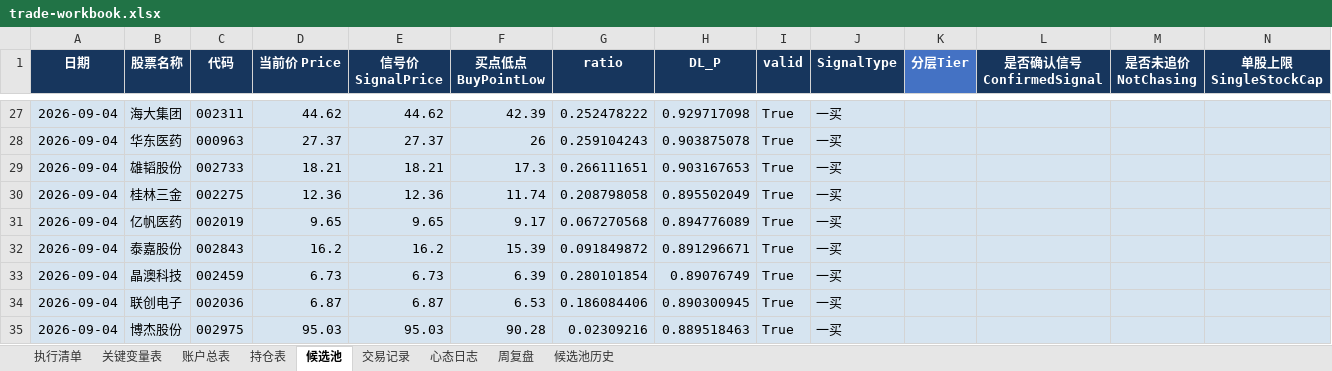
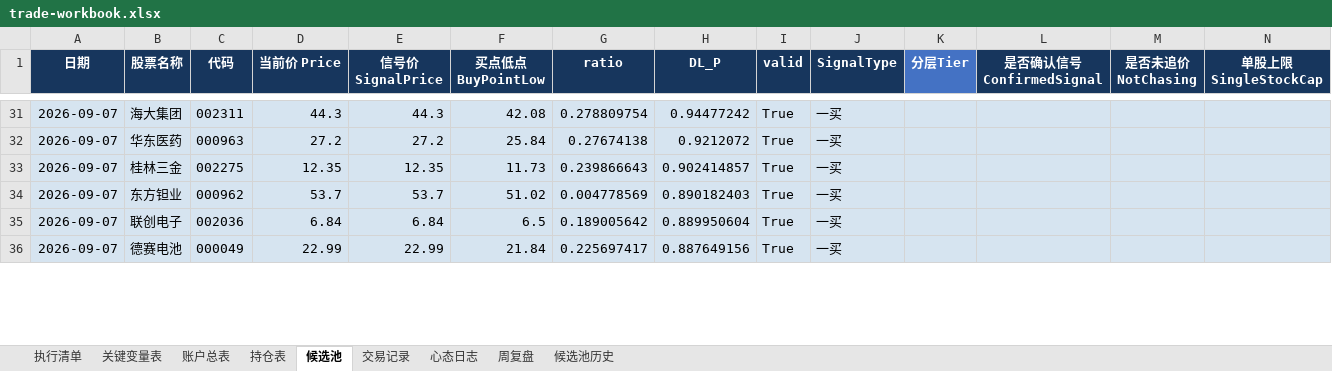
Before and after one commit to soros7788/TradingAgents-CN, an Excel workbook: scripts/chanlun-workflow/trade-workbook.xlsx, sheet 候选池, drawn as a sheet; only a part is shown, gaps mark what is left out; values as stored, in another font and other column widths than the file's, no borders; charts and pictures and conditional formats not drawn; removed rows and columns are numbered as before the commit, all else as after; rows hold the shown columns only; the diff covers the shown part only; the diff names each change by its address in the sheet, - before the commit and + after, or states it on an @@ line.

```diff
--- a/scripts/chanlun-workflow/trade-workbook.xlsx (sheet 候选池)
+++ b/scripts/chanlun-workflow/trade-workbook.xlsx (sheet 候选池)
-A31:A32 (日期): 2026-09-04
+A31:A32 (日期): 2026-09-07
-D31 (当前价 Price): 44.62
+D31 (当前价 Price): 44.3
-E31 (信号价 SignalPrice): 44.62
+E31 (信号价 SignalPrice): 44.3
-F31 (买点低点 BuyPointLow): 42.39
+F31 (买点低点 BuyPointLow): 42.08
-G31 (ratio): 0.252478222
+G31 (ratio): 0.278809754
-H31 (DL_P): 0.929717098
+H31 (DL_P): 0.94477242
-D32 (当前价 Price): 27.37
+D32 (当前价 Price): 27.2
-E32 (信号价 SignalPrice): 27.37
+E32 (信号价 SignalPrice): 27.2
-F32 (买点低点 BuyPointLow): 26
+F32 (买点低点 BuyPointLow): 25.84
-G32 (ratio): 0.259104243
+G32 (ratio): 0.27674138
-H32 (DL_P): 0.903875078
+H32 (DL_P): 0.9212072
-row 29: 2026-09-04 | 雄韬股份 | 002733 | 18.21 | 18.21 | 17.3 | 0.266111651 | 0.903167653 | True | 一买
-A33 (日期): 2026-09-04
+A33 (日期): 2026-09-07
-D33 (当前价 Price): 12.36
+D33 (当前价 Price): 12.35
-E33 (信号价 SignalPrice): 12.36
+E33 (信号价 SignalPrice): 12.35
-F33 (买点低点 BuyPointLow): 11.74
+F33 (买点低点 BuyPointLow): 11.73
-G33 (ratio): 0.208798058
+G33 (ratio): 0.239866643
-H33 (DL_P): 0.895502049
+H33 (DL_P): 0.902414857
-row 31: 2026-09-04 | 亿帆医药 | 002019 | 9.65 | 9.65 | 9.17 | 0.067270568 | 0.894776089 | True | 一买
-row 32: 2026-09-04 | 泰嘉股份 | 002843 | 16.2 | 16.2 | 15.39 | 0.091849872 | 0.891296671 | True | 一买
-row 33: 2026-09-04 | 晶澳科技 | 002459 | 6.73 | 6.73 | 6.39 | 0.280101854 | 0.89076749 | True | 一买
+row 34: 2026-09-07 | 东方钽业 | 000962 | 53.7 | 53.7 | 51.02 | 0.004778569 | 0.890182403 | True | 一买
-A35 (日期): 2026-09-04
+A35 (日期): 2026-09-07
-D35 (当前价 Price): 6.87
+D35 (当前价 Price): 6.84
-E35 (信号价 SignalPrice): 6.87
+E35 (信号价 SignalPrice): 6.84
-F35 (买点低点 BuyPointLow): 6.53
+F35 (买点低点 BuyPointLow): 6.5
-G35 (ratio): 0.186084406
+G35 (ratio): 0.189005642
-H35 (DL_P): 0.890300945
+H35 (DL_P): 0.889950604
-row 35: 2026-09-04 | 博杰股份 | 002975 | 95.03 | 95.03 | 90.28 | 0.02309216 | 0.889518463 | True | 一买
+row 36: 2026-09-07 | 德赛电池 | 000049 | 22.99 | 22.99 | 21.84 | 0.225697417 | 0.887649156 | True | 一买
```
Also changed, not shown: 36 added rows, 33 removed rows and 135 edited cells elsewhere in this sheet.
